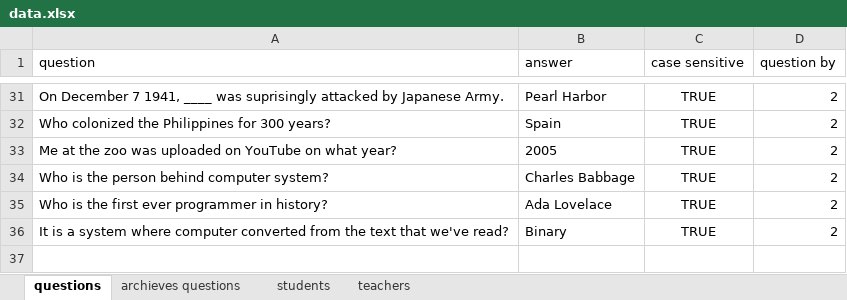
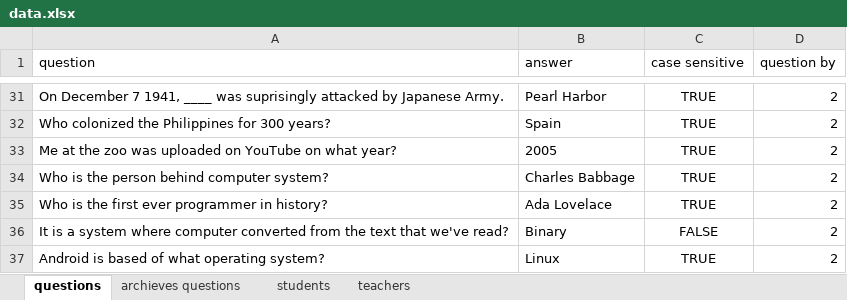
Before and after one commit to RyannKim327/Python-Programming-Compillation, an Excel workbook: GUI/final project/data.xlsx, sheet questions, drawn as a sheet; only a part is shown, gaps mark what is left out; values as stored, in another font and other column widths than the file's, no borders; the diff names each change by its address in the sheet, - before the commit and + after, or states it on an @@ line.

```diff
--- a/GUI/final project/data.xlsx (sheet questions)
+++ b/GUI/final project/data.xlsx (sheet questions)
-C36 (case sensitive): TRUE
+C36 (case sensitive): FALSE
+row 37: Android is based of what operating system? | Linux | TRUE | 2
```
Also changed, not shown: sheet students, 5 other files.
